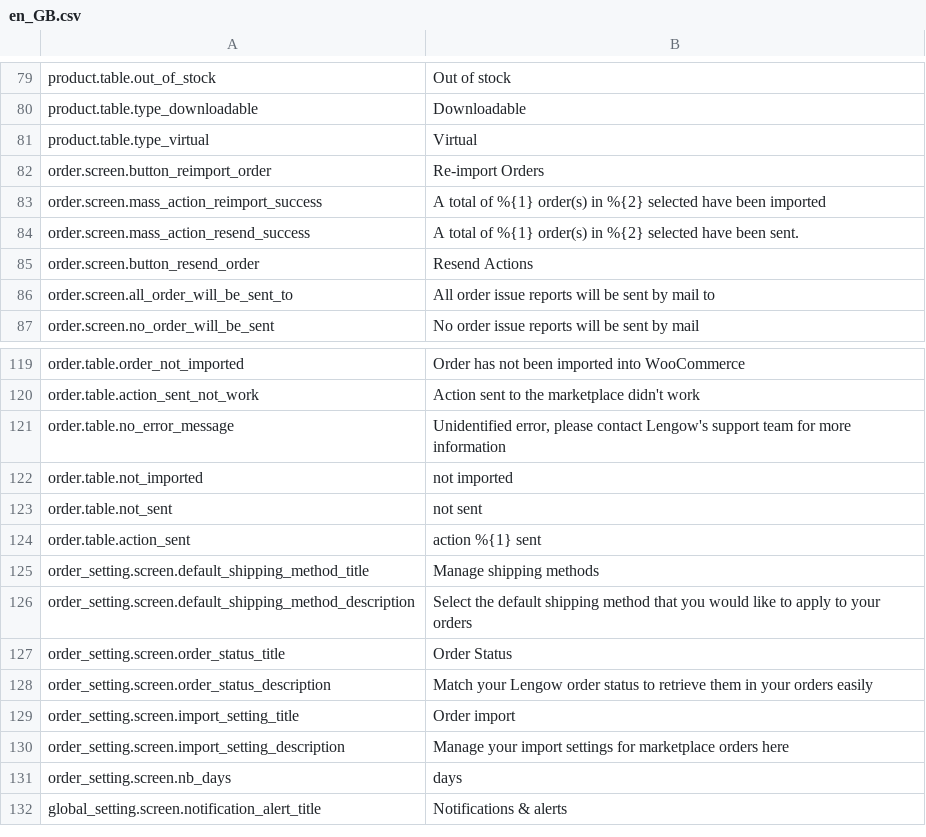
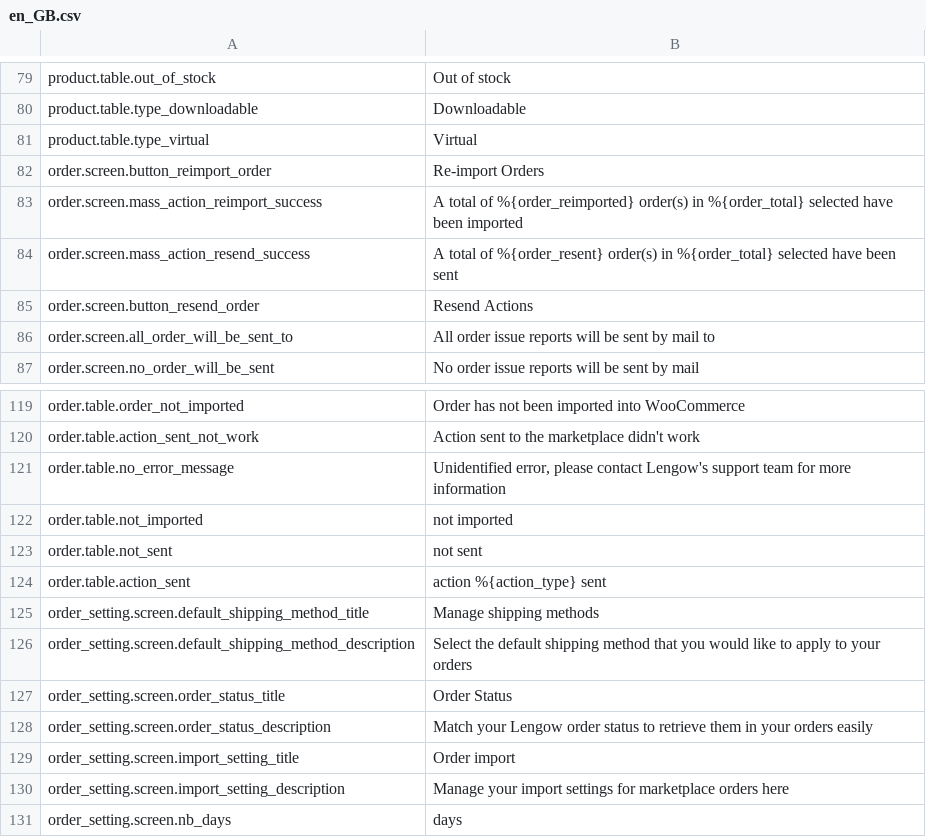
Before and after one commit to lengow/plugin-woocommerce, a CSV file: translations/en_GB.csv, drawn as a sheet; only a part is shown, gaps mark what is left out; the shorter side is filled out with more unchanged rows.

```diff
--- a/translations/en_GB.csv
+++ b/translations/en_GB.csv
@@ -82,4 +82,4 @@ product.table.type_virtual|Virtual
 order.screen.button_reimport_order|Re-import Orders
-order.screen.mass_action_reimport_success|A total of %{1} order(s) in %{2} selected have been imported
-order.screen.mass_action_resend_success|A total of %{1} order(s) in %{2} selected have been sent.
+order.screen.mass_action_reimport_success|A total of %{order_reimported} order(s) in %{order_total} selected have been imported
+order.screen.mass_action_resend_success|A total of %{order_resent} order(s) in %{order_total} selected have been sent
 order.screen.button_resend_order|Resend Actions
@@ -123,3 +123,3 @@ order.table.not_imported|not imported
 order.table.not_sent|not sent
-order.table.action_sent|action %{1} sent
+order.table.action_sent|action %{action_type} sent
 order_setting.screen.default_shipping_method_title|Manage shipping methods
```
Also changed, not shown: toolbox/checkmd5.csv, translations/fr_FR.csv, 4 other files.
